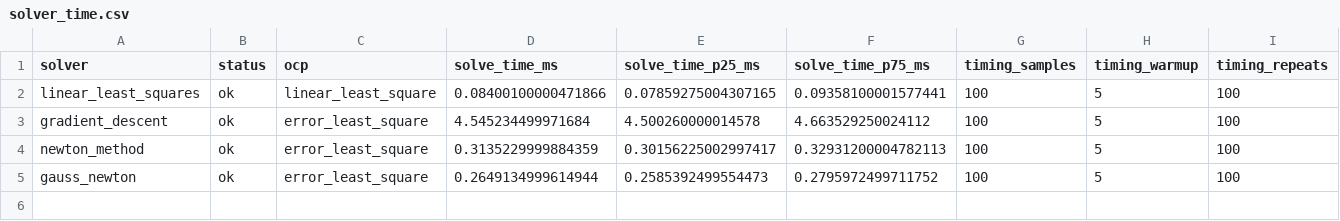
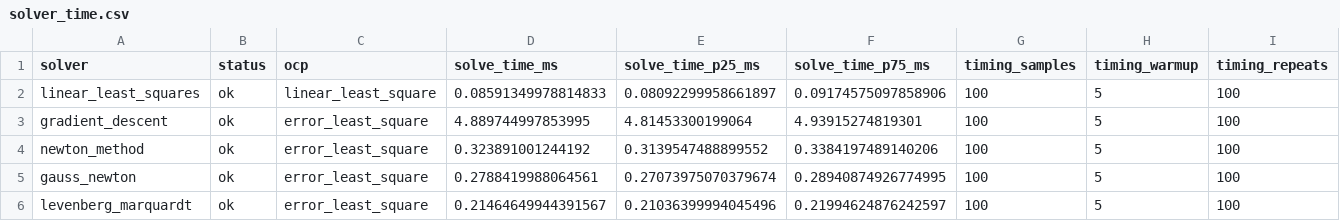
Before and after one commit to whaudrms/tdoa, a CSV file: midterm_results/solver_time.csv, drawn as a sheet; only a part is shown; rows hold the shown columns only; the diff names each change by its address in the sheet, - before the commit and + after, or states it on an @@ line.

Commit message:
constrained_solver

```diff
--- a/midterm_results/solver_time.csv
+++ b/midterm_results/solver_time.csv
-D2 (solve_time_ms): 0.08400100000471866
+D2 (solve_time_ms): 0.08591349978814833
-E2 (solve_time_p25_ms): 0.07859275004307165
+E2 (solve_time_p25_ms): 0.08092299958661897
-F2 (solve_time_p75_ms): 0.09358100001577441
+F2 (solve_time_p75_ms): 0.09174575097858906
-D3 (solve_time_ms): 4.545234499971684
+D3 (solve_time_ms): 4.889744997853995
-E3 (solve_time_p25_ms): 4.500260000014578
+E3 (solve_time_p25_ms): 4.81453300199064
-F3 (solve_time_p75_ms): 4.663529250024112
+F3 (solve_time_p75_ms): 4.93915274819301
-D4 (solve_time_ms): 0.3135229999884359
+D4 (solve_time_ms): 0.323891001244192
-E4 (solve_time_p25_ms): 0.30156225002997417
+E4 (solve_time_p25_ms): 0.3139547488899552
-F4 (solve_time_p75_ms): 0.32931200004782113
+F4 (solve_time_p75_ms): 0.3384197489140206
-D5 (solve_time_ms): 0.2649134999614944
+D5 (solve_time_ms): 0.2788419988064561
-E5 (solve_time_p25_ms): 0.2585392499554473
+E5 (solve_time_p25_ms): 0.27073975070379674
-F5 (solve_time_p75_ms): 0.2795972499711752
+F5 (solve_time_p75_ms): 0.28940874926774995
+row 6: levenberg_marquardt | ok | error_least_square | 0.21464649944391567 | 0.21036399994045496 | 0.21994624876242597 | 100 | 5 | 100
```
Also changed, not shown: midterm_results/position_error.csv, midterm_results/position_estimates.csv, 57 other files.
